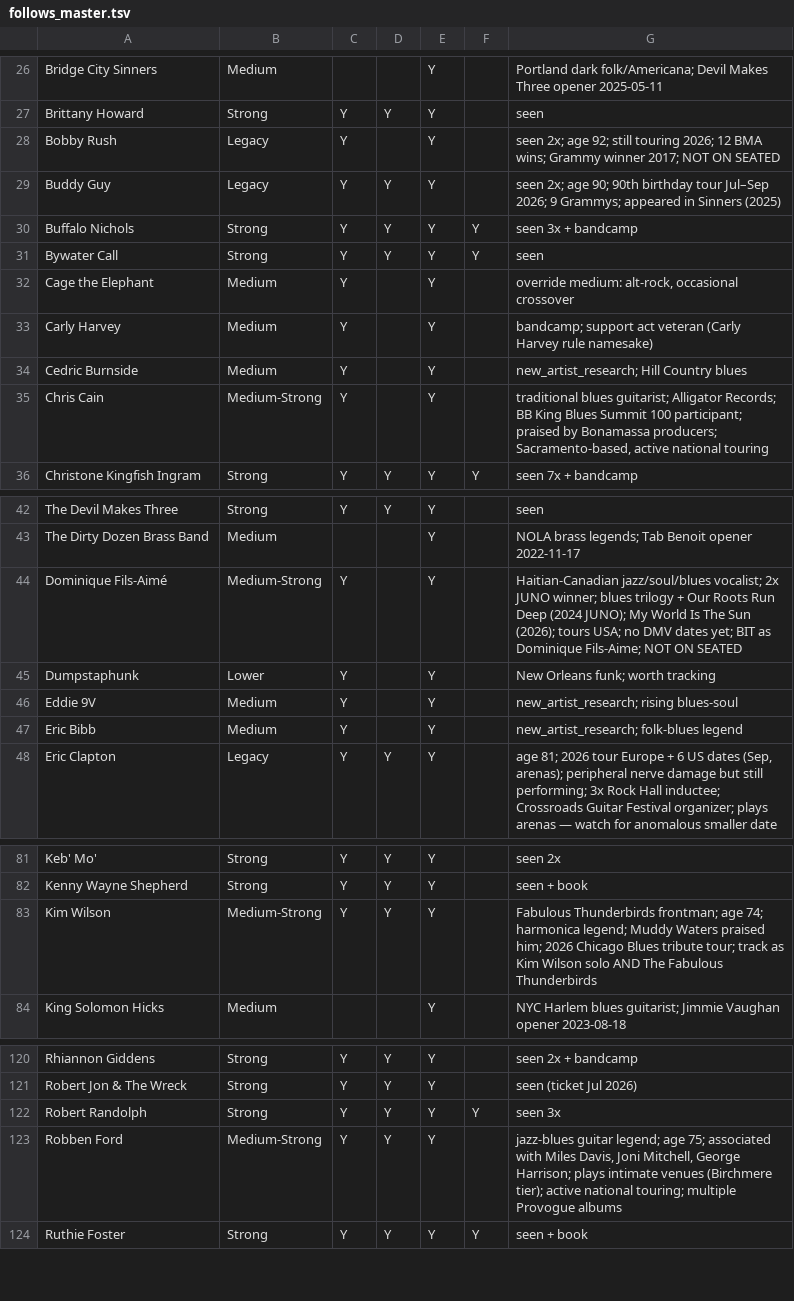
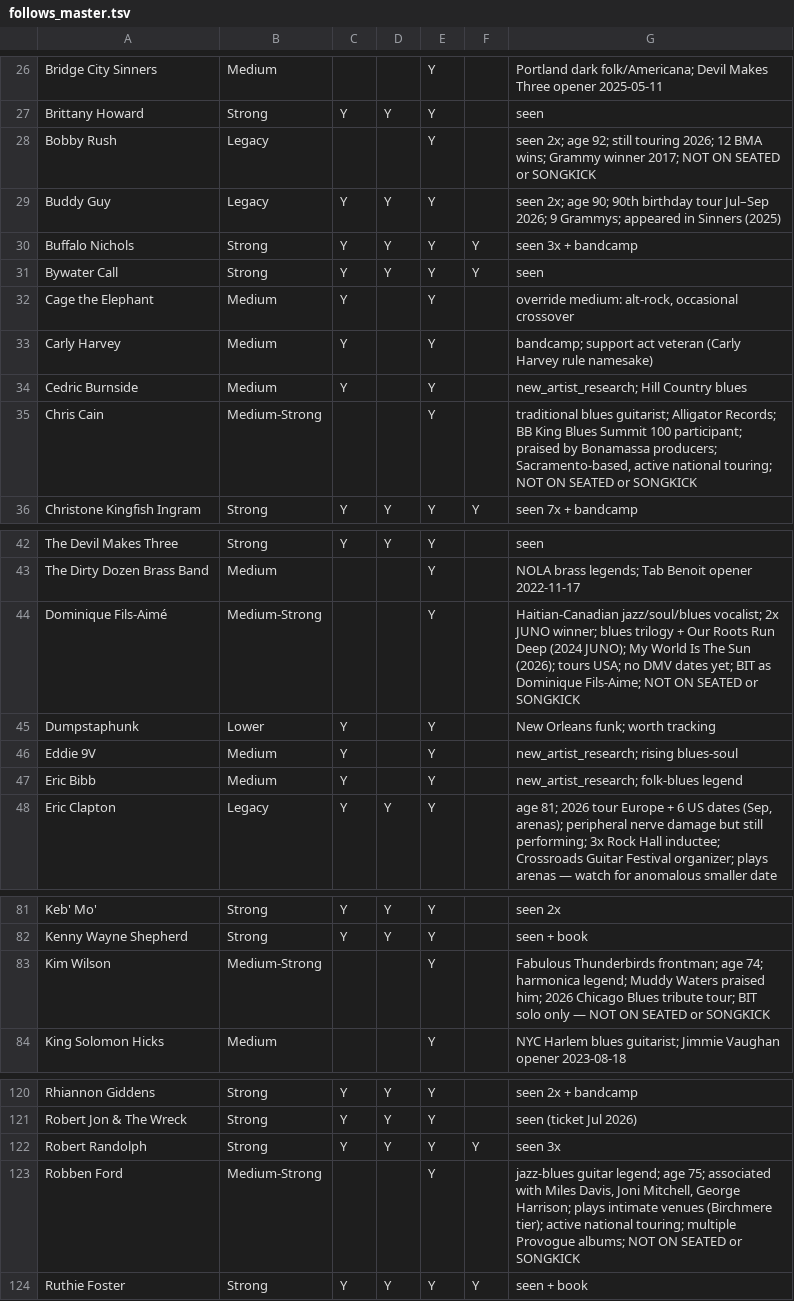
Before and after one commit to dan2bit/live-shows, a TSV file: follows/follows_master.tsv, drawn as a sheet; only a part is shown, gaps mark what is left out; the diff covers the shown part only.

Commit message:
follows_master: remove Songkick from new artists (Suno ownership); correct Seated coverage; EMAIL_WORKFLOWS: add Songkick source flag to Routine 3, ownership note to Notes

```diff
--- a/follows/follows_master.tsv
+++ b/follows/follows_master.tsv
@@ -27,3 +27,3 @@ Bridge City Sinners	Medium			Y		Portland dark folk/Americana; Devil Makes Three
 Brittany Howard	Strong	Y	Y	Y		seen
-Bobby Rush	Legacy	Y		Y		seen 2x; age 92; still touring 2026; 12 BMA wins; Grammy winner 2017; NOT ON SEATED
+Bobby Rush	Legacy			Y		seen 2x; age 92; still touring 2026; 12 BMA wins; Grammy winner 2017; NOT ON SEATED or SONGKICK
 Buddy Guy	Legacy	Y	Y	Y		seen 2x; age 90; 90th birthday tour Jul–Sep 2026; 9 Grammys; appeared in Sinners (2025)
@@ -34,3 +34,3 @@ Carly Harvey	Medium	Y		Y		bandcamp; support act veteran (Carly Harvey rule names
 Cedric Burnside	Medium	Y		Y		new_artist_research; Hill Country blues
-Chris Cain	Medium-Strong	Y		Y		traditional blues guitarist; Alligator Records; BB King Blues Summit 100 participant; praised by Bonamassa producers; Sacramento-based, active national touring
+Chris Cain	Medium-Strong			Y		traditional blues guitarist; Alligator Records; BB King Blues Summit 100 participant; praised by Bonamassa producers; Sacramento-based, active national touring; NOT ON SEATED or SONGKICK
 Christone Kingfish Ingram	Strong	Y	Y	Y	Y	seen 7x + bandcamp
@@ -43,3 +43,3 @@ The Devil Makes Three	Strong	Y	Y	Y		seen
 The Dirty Dozen Brass Band	Medium			Y		NOLA brass legends; Tab Benoit opener 2022-11-17
-Dominique Fils-Aimé	Medium-Strong	Y		Y		Haitian-Canadian jazz/soul/blues vocalist; 2x JUNO winner; blues trilogy + Our Roots Run Deep (2024 JUNO); My World Is The Sun (2026); tours USA; no DMV dates yet; BIT as Dominique Fils-Aime; NOT ON SEATED
+Dominique Fils-Aimé	Medium-Strong			Y		Haitian-Canadian jazz/soul/blues vocalist; 2x JUNO winner; blues trilogy + Our Roots Run Deep (2024 JUNO); My World Is The Sun (2026); tours USA; no DMV dates yet; BIT as Dominique Fils-Aime; NOT ON SEATED or SONGKICK
 Dumpstaphunk	Lower	Y		Y		New Orleans funk; worth tracking
@@ -82,3 +82,3 @@ Keb' Mo'	Strong	Y	Y	Y		seen 2x
 Kenny Wayne Shepherd	Strong	Y	Y	Y		seen + book
-Kim Wilson	Medium-Strong	Y	Y	Y		Fabulous Thunderbirds frontman; age 74; harmonica legend; Muddy Waters praised him; 2026 Chicago Blues tribute tour; track as Kim Wilson solo AND The Fabulous Thunderbirds
+Kim Wilson	Medium-Strong			Y		Fabulous Thunderbirds frontman; age 74; harmonica legend; Muddy Waters praised him; 2026 Chicago Blues tribute tour; BIT solo only — NOT ON SEATED or SONGKICK
 King Solomon Hicks	Medium			Y		NYC Harlem blues guitarist; Jimmie Vaughan opener 2023-08-18
@@ -122,3 +122,3 @@ Robert Jon & The Wreck	Strong	Y	Y	Y		seen (ticket Jul 2026)
 Robert Randolph	Strong	Y	Y	Y	Y	seen 3x
-Robben Ford	Medium-Strong	Y	Y	Y		jazz-blues guitar legend; age 75; associated with Miles Davis, Joni Mitchell, George Harrison; plays intimate venues (Birchmere tier); active national touring; multiple Provogue albums
+Robben Ford	Medium-Strong			Y		jazz-blues guitar legend; age 75; associated with Miles Davis, Joni Mitchell, George Harrison; plays intimate venues (Birchmere tier); active national touring; multiple Provogue albums; NOT ON SEATED or SONGKICK
 Ruthie Foster	Strong	Y	Y	Y	Y	seen + book
```
Also changed, not shown: 11 edited cells elsewhere in this file, 1 other file.
